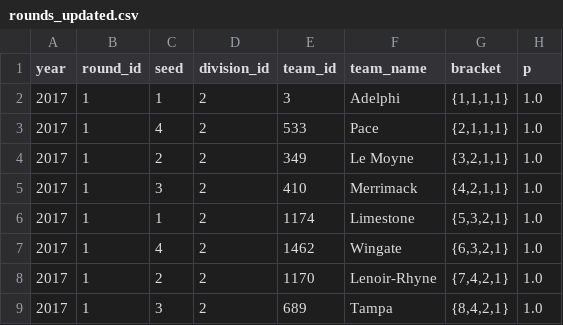
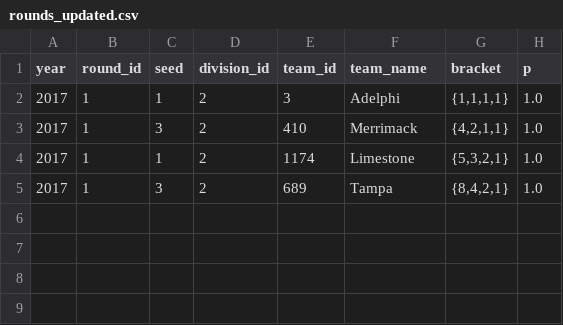
Before and after one commit to octonion/lacrosse, a CSV file: ncaa/d2/rounds_updated.csv, drawn as a sheet; the diff names each change by its address in the sheet, - before the commit and + after, or states it on an @@ line.

```diff
--- a/ncaa/d2/rounds_updated.csv
+++ b/ncaa/d2/rounds_updated.csv
-row 3: 2017 | 1 | 4 | 2 | 533 | Pace | {2,1,1,1} | 1.0
-row 4: 2017 | 1 | 2 | 2 | 349 | Le Moyne | {3,2,1,1} | 1.0
-row 7: 2017 | 1 | 4 | 2 | 1462 | Wingate | {6,3,2,1} | 1.0
-row 8: 2017 | 1 | 2 | 2 | 1170 | Lenoir-Rhyne | {7,4,2,1} | 1.0
```
Also changed, not shown: 4 other files.
